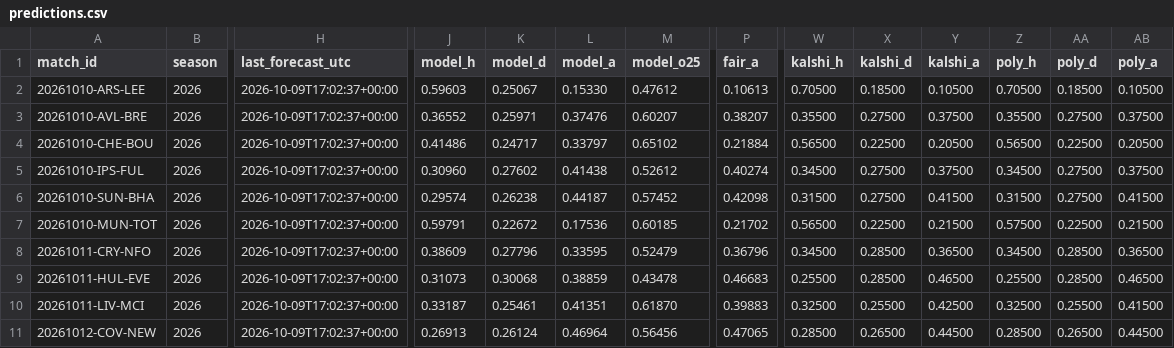
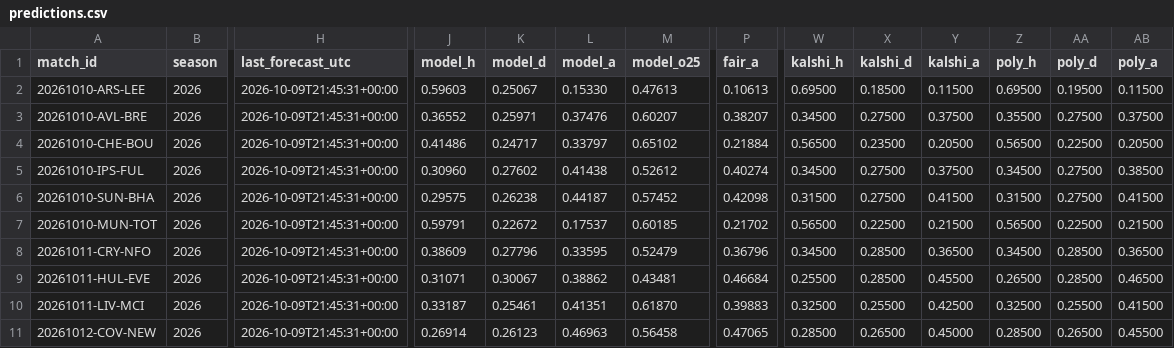
Before and after one commit to mahmedken/betting-analytics, a CSV file: data/ledger/predictions.csv, drawn as a sheet; only a part is shown, gaps mark what is left out; the diff covers the shown part only; the diff names each change by its address in the sheet, - before the commit and + after, or states it on an @@ line.

```diff
--- a/data/ledger/predictions.csv
+++ b/data/ledger/predictions.csv
-H2:H11 (last_forecast_utc): 2026-10-09T17:02:37+00:00
+H2:H11 (last_forecast_utc): 2026-10-09T21:45:31+00:00
-M2 (model_o25): 0.47612
+M2 (model_o25): 0.47613
-W2 (kalshi_h): 0.70500
+W2 (kalshi_h): 0.69500
-Y2 (kalshi_a): 0.10500
+Y2 (kalshi_a): 0.11500
-Z2 (poly_h): 0.70500
+Z2 (poly_h): 0.69500
-AA2 (poly_d): 0.18500
+AA2 (poly_d): 0.19500
-AB2 (poly_a): 0.10500
+AB2 (poly_a): 0.11500
-W3 (kalshi_h): 0.35500
+W3 (kalshi_h): 0.34500
-X4 (kalshi_d): 0.22500
+X4 (kalshi_d): 0.23500
-AB5 (poly_a): 0.37500
+AB5 (poly_a): 0.38500
-J6 (model_h): 0.29574
+J6 (model_h): 0.29575
-L7 (model_a): 0.17536
+L7 (model_a): 0.17537
-Z7 (poly_h): 0.57500
+Z7 (poly_h): 0.56500
-J9 (model_h): 0.31073
+J9 (model_h): 0.31071
-K9 (model_d): 0.30068
+K9 (model_d): 0.30067
-L9 (model_a): 0.38859
+L9 (model_a): 0.38862
-M9 (model_o25): 0.43478
+M9 (model_o25): 0.43481
-P9 (fair_a): 0.46683
+P9 (fair_a): 0.46684
-Y9 (kalshi_a): 0.46500
+Y9 (kalshi_a): 0.45500
-Z9 (poly_h): 0.25500
+Z9 (poly_h): 0.26500
-J11 (model_h): 0.26913
+J11 (model_h): 0.26914
-K11 (model_d): 0.26124
+K11 (model_d): 0.26123
-L11 (model_a): 0.46964
+L11 (model_a): 0.46963
-M11 (model_o25): 0.56456
+M11 (model_o25): 0.56458
-Y11 (kalshi_a): 0.44500
+Y11 (kalshi_a): 0.45000
-AB11 (poly_a): 0.44500
+AB11 (poly_a): 0.45500
```
Also changed, not shown: 108 edited cells elsewhere in this file, 9 other files.
